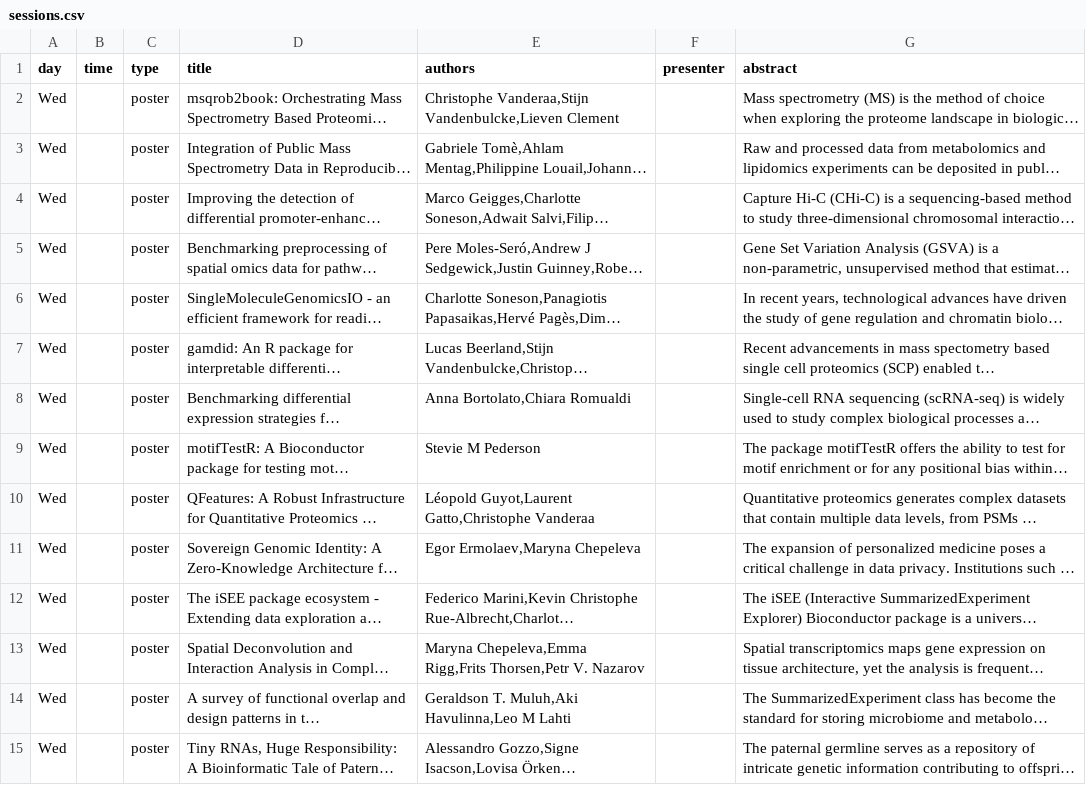
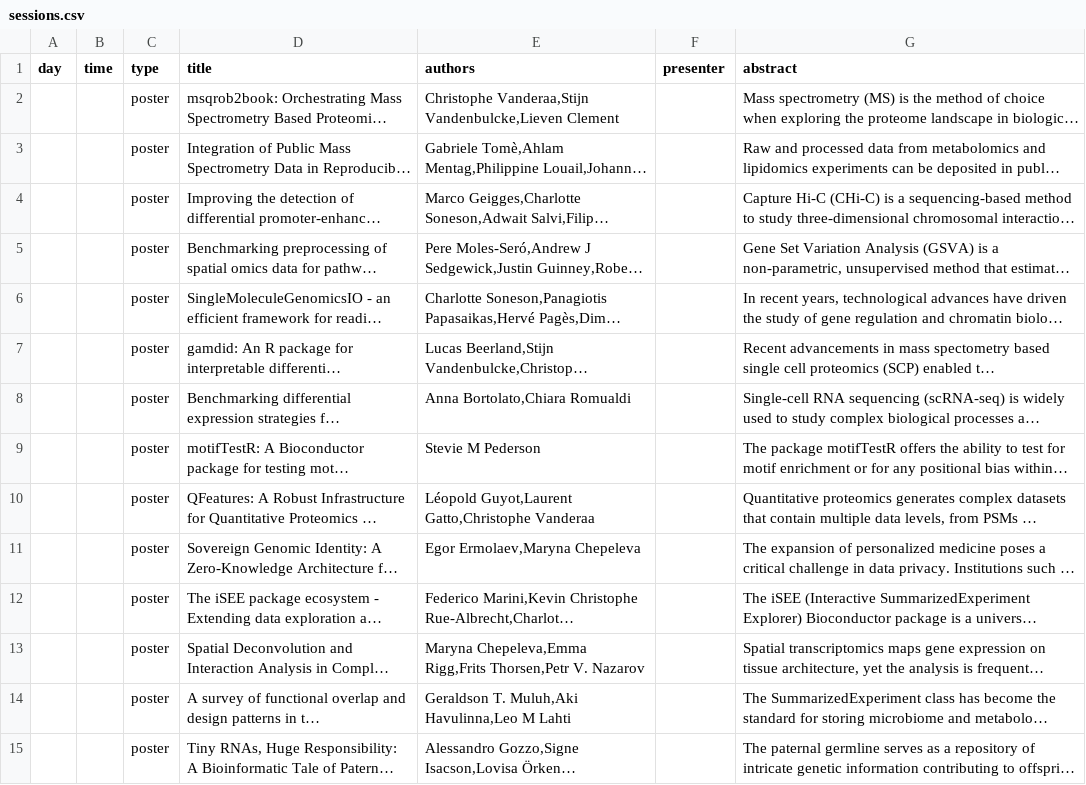
Before and after one commit to Bioconductor/EuroBioC2026, a CSV file: data/sessions.csv, drawn as a sheet; only a part is shown; long unchanged cells end in …; the diff covers the shown part only; the diff names each change by its address in the sheet, - before the commit and + after, or states it on an @@ line.

```diff
--- a/data/sessions.csv
+++ b/data/sessions.csv
-A2:A15 (day): Wed
+A2:A15 (day): (empty)
```
Also changed, not shown: 57 edited cells elsewhere in this file, 1 other file.
